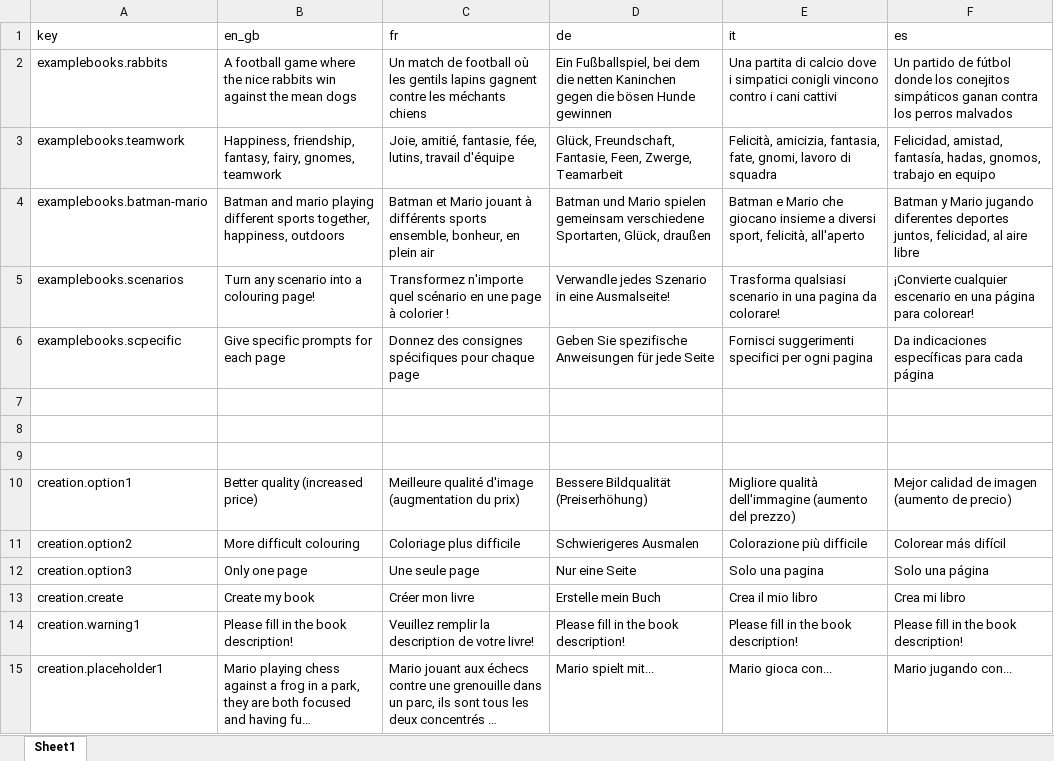
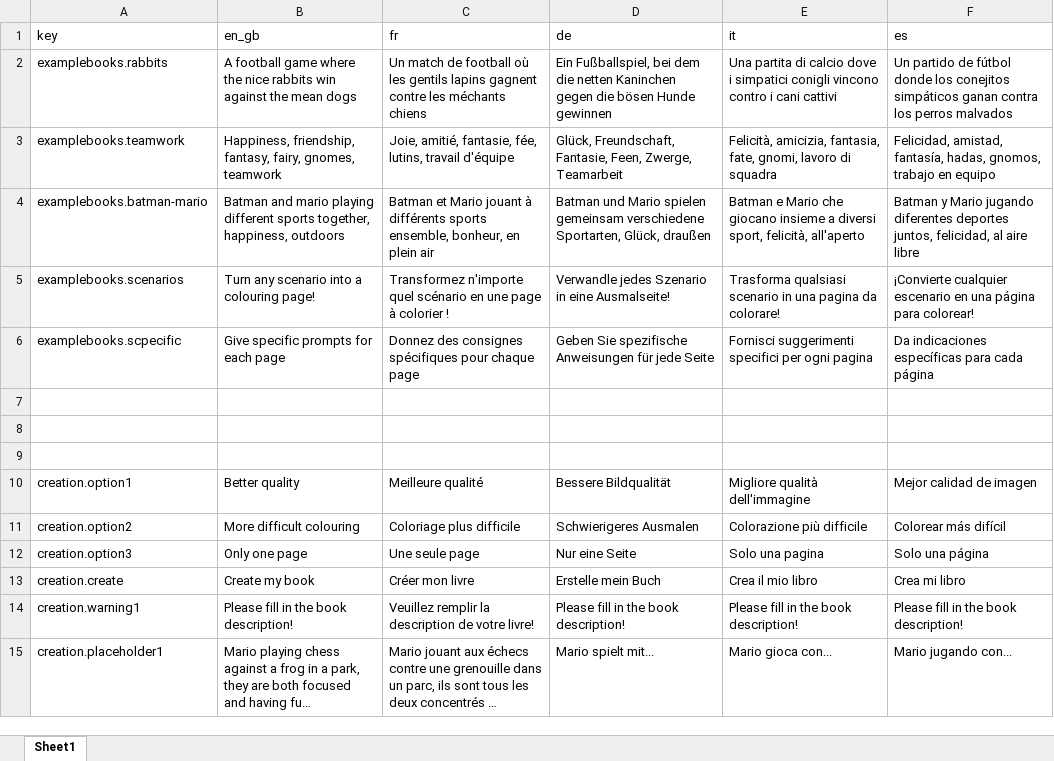
Before and after one commit to alextheprophecy/colouringbook, an Excel workbook: cb_frontend/public/locales/translations.xlsx, sheet Sheet1, drawn as a sheet; only a part is shown; long unchanged cells end in …; values as stored, in another font and other column widths than the file's, no borders; the diff names each change by its address in the sheet, - before the commit and + after, or states it on an @@ line.

```diff
--- a/cb_frontend/public/locales/translations.xlsx (sheet Sheet1)
+++ b/cb_frontend/public/locales/translations.xlsx (sheet Sheet1)
-B10 (en_gb): Better quality (increased price)
+B10 (en_gb): Better quality
-C10 (fr): Meilleure qualité d'image (augmentation du prix)
+C10 (fr): Meilleure qualité
-D10 (de): Bessere Bildqualität (Preiserhöhung)
+D10 (de): Bessere Bildqualität
-E10 (it): Migliore qualità dell'immagine (aumento del prezzo)
+E10 (it): Migliore qualità dell'immagine
-F10 (es): Mejor calidad de imagen (aumento de precio)
+F10 (es): Mejor calidad de imagen
```
Also changed, not shown: 31 other files.
